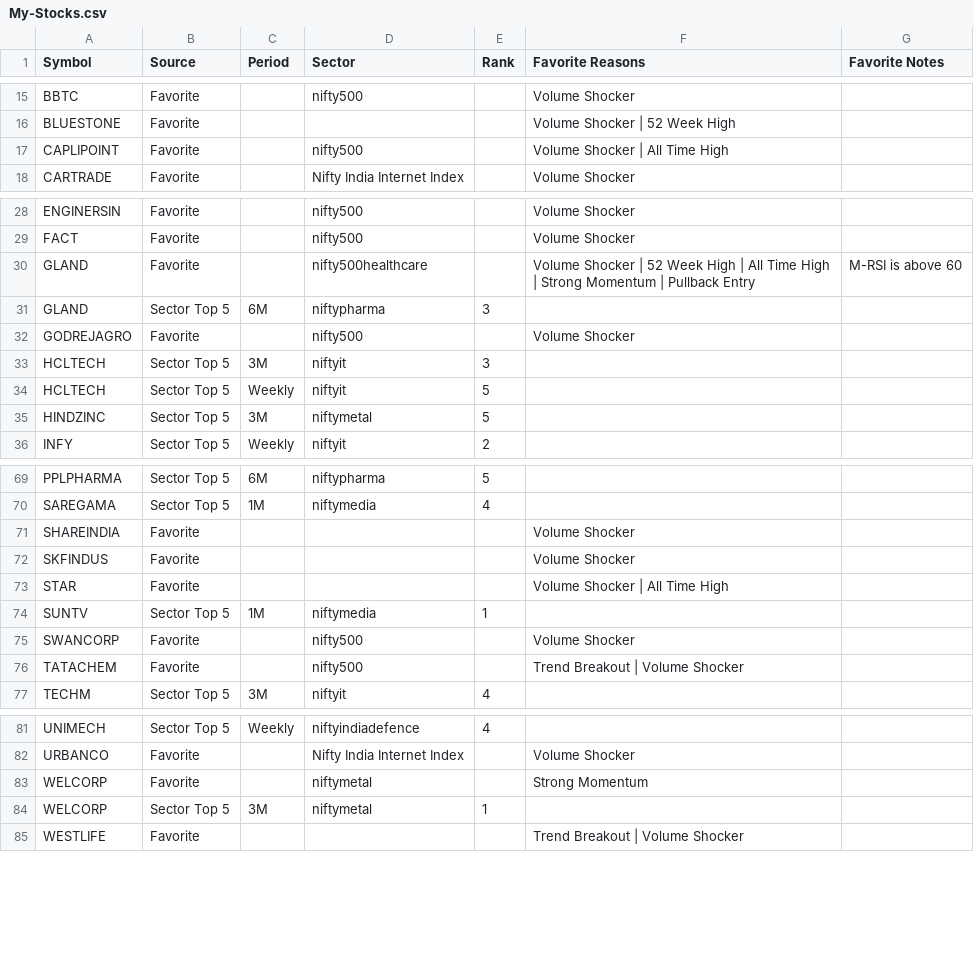
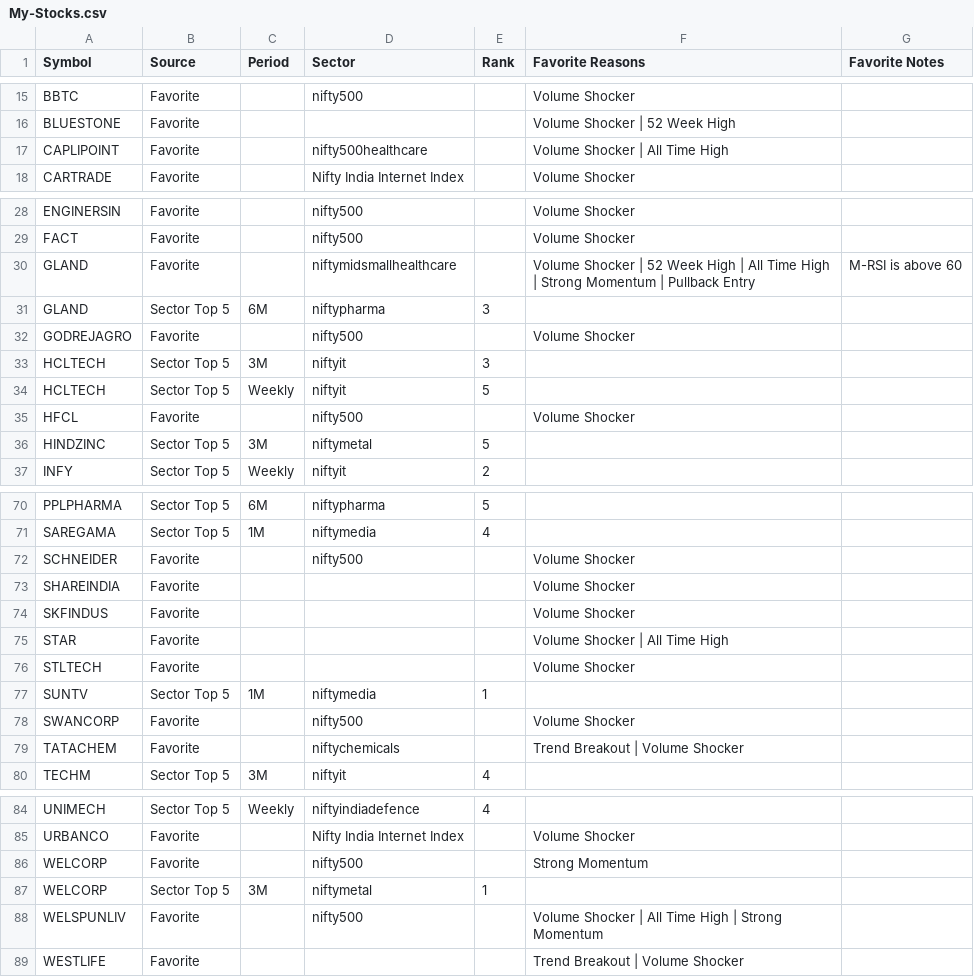
Before and after one commit to surajpjoshi/combined-stockstory, a CSV file: rsi/My-Stocks.csv, drawn as a sheet; only a part is shown, gaps mark what is left out; the diff covers the shown part only.

```diff
--- a/rsi/My-Stocks.csv
+++ b/rsi/My-Stocks.csv
@@ -16,3 +16,3 @@ BBTC,Favorite,,nifty500,,Volume Shocker,
 BLUESTONE,Favorite,,,,Volume Shocker | 52 Week High,
-CAPLIPOINT,Favorite,,nifty500,,Volume Shocker | All Time High,
+CAPLIPOINT,Favorite,,nifty500healthcare,,Volume Shocker | All Time High,
 CARTRADE,Favorite,,Nifty India Internet Index,,Volume Shocker,
@@ -29,3 +29,3 @@ ENGINERSIN,Favorite,,nifty500,,Volume Shocker,
 FACT,Favorite,,nifty500,,Volume Shocker,
-GLAND,Favorite,,nifty500healthcare,,Volume Shocker | 52 Week High | All Time High | Strong Momentum | Pullback Entry,M-RSI is above 60
+GLAND,Favorite,,niftymidsmallhealthcare,,Volume Shocker | 52 Week High | All Time High | Strong Momentum | Pullback Entry,M-RSI is above 60
 GLAND,Sector Top 5,6M,niftypharma,3,,
@@ -34,2 +34,3 @@ HCLTECH,Sector Top 5,3M,niftyit,3,,
 HCLTECH,Sector Top 5,Weekly,niftyit,5,,
+HFCL,Favorite,,nifty500,,Volume Shocker,
 HINDZINC,Sector Top 5,3M,niftymetal,5,,
@@ -70,2 +71,3 @@ PPLPHARMA,Sector Top 5,6M,niftypharma,5,,
 SAREGAMA,Sector Top 5,1M,niftymedia,4,,
+SCHNEIDER,Favorite,,nifty500,,Volume Shocker,
 SHAREINDIA,Favorite,,,,Volume Shocker,
@@ -73,5 +75,6 @@ SKFINDUS,Favorite,,,,Volume Shocker,
 STAR,Favorite,,,,Volume Shocker | All Time High,
+STLTECH,Favorite,,,,Volume Shocker,
 SUNTV,Sector Top 5,1M,niftymedia,1,,
 SWANCORP,Favorite,,nifty500,,Volume Shocker,
-TATACHEM,Favorite,,nifty500,,Trend Breakout | Volume Shocker,
+TATACHEM,Favorite,,niftychemicals,,Trend Breakout | Volume Shocker,
 TECHM,Sector Top 5,3M,niftyit,4,,
@@ -82,4 +85,5 @@ UNIMECH,Sector Top 5,Weekly,niftyindiadefence,4,,
 URBANCO,Favorite,,Nifty India Internet Index,,Volume Shocker,
-WELCORP,Favorite,,niftymetal,,Strong Momentum,
+WELCORP,Favorite,,nifty500,,Strong Momentum,
 WELCORP,Sector Top 5,3M,niftymetal,1,,
+WELSPUNLIV,Favorite,,nifty500,,Volume Shocker | All Time High | Strong Momentum,
 WESTLIFE,Favorite,,,,Trend Breakout | Volume Shocker,
```
Also changed, not shown: 6 edited cells elsewhere in this file, rsi/RSI_Monitoring_State.csv, rsi/latest_results.csv, 3 other files.
